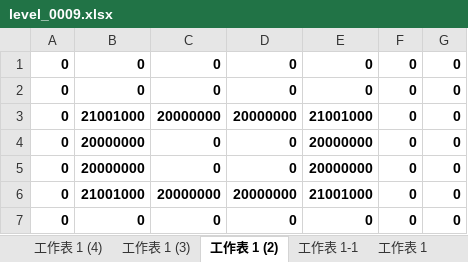
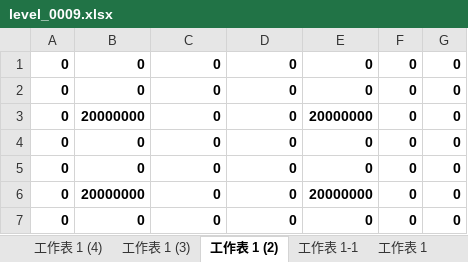
Before and after one commit to zhs007/block7, an Excel workbook: xlsxmaps/level_0009.xlsx, sheet 工作表 1 (2), drawn as a sheet; values as stored, in another font and other column widths than the file's, no borders; removed rows and columns are numbered as before the commit, all else as after; the diff names each change by its address in the sheet, - before the commit and + after, or states it on an @@ line.

```diff
--- a/xlsxmaps/level_0009.xlsx (sheet 工作表 1 (2))
+++ b/xlsxmaps/level_0009.xlsx (sheet 工作表 1 (2))
-row 3: 0 | 21001000 | 20000000 | 20000000 | 21001000 | 0 | 0
+row 4: 0 | 0 | 0 | 0 | 0 | 0 | 0
+row 5: 0 | 0 | 0 | 0 | 0 | 0 | 0
-row 6: 0 | 21001000 | 20000000 | 20000000 | 21001000 | 0 | 0
```
Also changed, not shown: sheet 工作表 1 (3), sheet 工作表 1, sheet 工作表 1-1, xlsxmaps/level_0010.xlsx, 7 other files.
